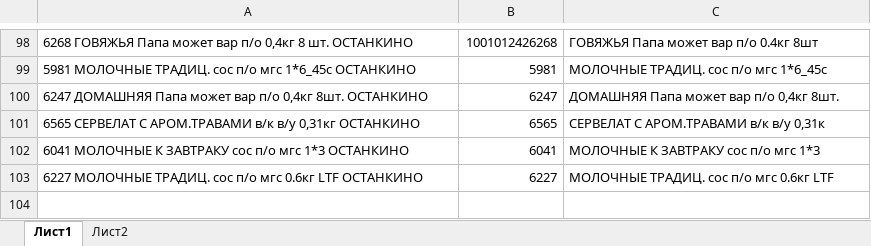
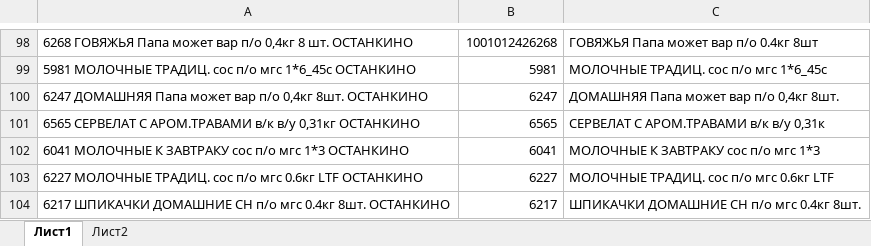
Before and after one commit to Fejanin/ostankino_ki, an Excel workbook: moduls/1С.xlsx, sheet Лист1, drawn as a sheet; only a part is shown, gaps mark what is left out; values as stored, in another font and other column widths than the file's, no borders; the diff names each change by its address in the sheet, - before the commit and + after, or states it on an @@ line.

```diff
--- a/moduls/1С.xlsx (sheet Лист1)
+++ b/moduls/1С.xlsx (sheet Лист1)
+row 104: 6217 ШПИКАЧКИ ДОМАШНИЕ СН п/о мгс 0.4кг 8шт. ОСТАНКИНО | 6217 | ШПИКАЧКИ ДОМАШНИЕ СН п/о мгс 0.4кг 8шт.
```
Also changed, not shown: 3 other files.
